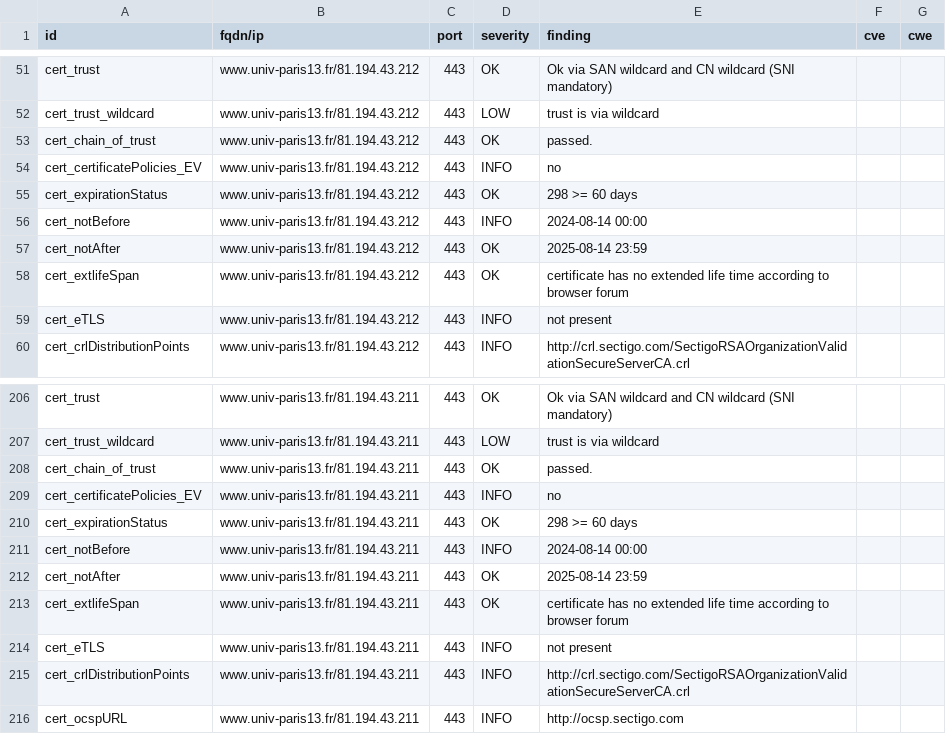
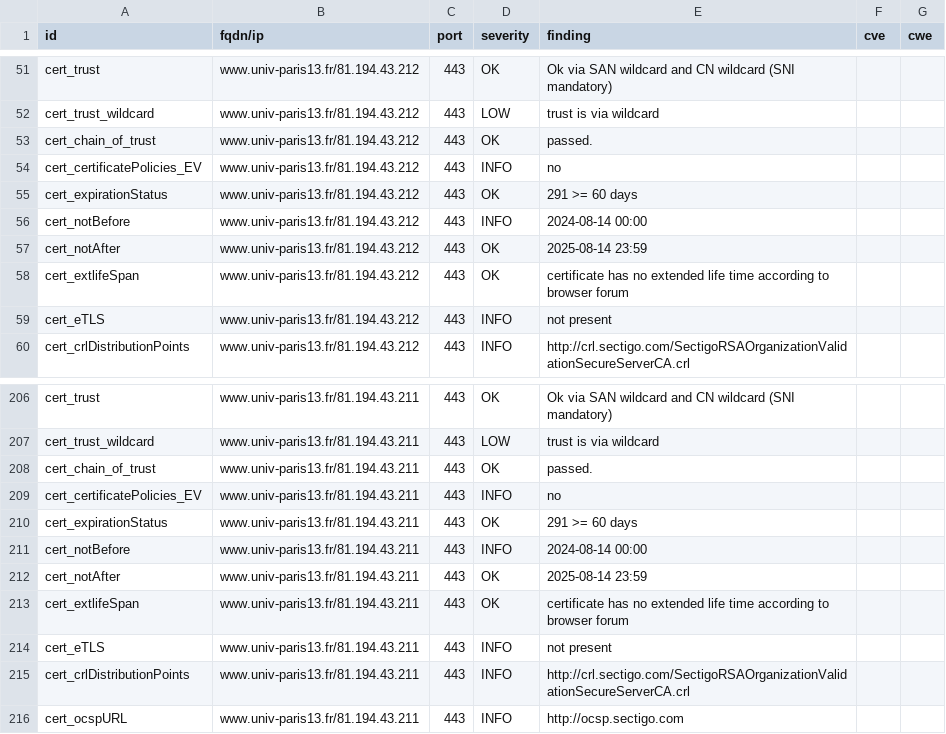
Before and after one commit to Florence-ReseauPro/DashLordReseaupro, a CSV file: results/aHR0cHM6Ly93d3cudW5pdi1wYXJpczEzLmZyL3dlbGNvbWUtZGVzay8=/testssl.csv, drawn as a sheet; only a part is shown, gaps mark what is left out.

```diff
--- a/results/aHR0cHM6Ly93d3cudW5pdi1wYXJpczEzLmZyL3dlbGNvbWUtZGVzay8=/testssl.csv
+++ b/results/aHR0cHM6Ly93d3cudW5pdi1wYXJpczEzLmZyL3dlbGNvbWUtZGVzay8=/testssl.csv
@@ -54,3 +54,3 @@
 "cert_certificatePolicies_EV","www.univ-paris13.fr/81.194.43.212","443","INFO","no","",""
-"cert_expirationStatus","www.univ-paris13.fr/81.194.43.212","443","OK","298 >= 60 days","",""
+"cert_expirationStatus","www.univ-paris13.fr/81.194.43.212","443","OK","291 >= 60 days","",""
 "cert_notBefore","www.univ-paris13.fr/81.194.43.212","443","INFO","2024-08-14 00:00","",""
@@ -209,3 +209,3 @@
 "cert_certificatePolicies_EV","www.univ-paris13.fr/81.194.43.211","443","INFO","no","",""
-"cert_expirationStatus","www.univ-paris13.fr/81.194.43.211","443","OK","298 >= 60 days","",""
+"cert_expirationStatus","www.univ-paris13.fr/81.194.43.211","443","OK","291 >= 60 days","",""
 "cert_notBefore","www.univ-paris13.fr/81.194.43.211","443","INFO","2024-08-14 00:00","",""
```
Also changed, not shown: 13 other files.
